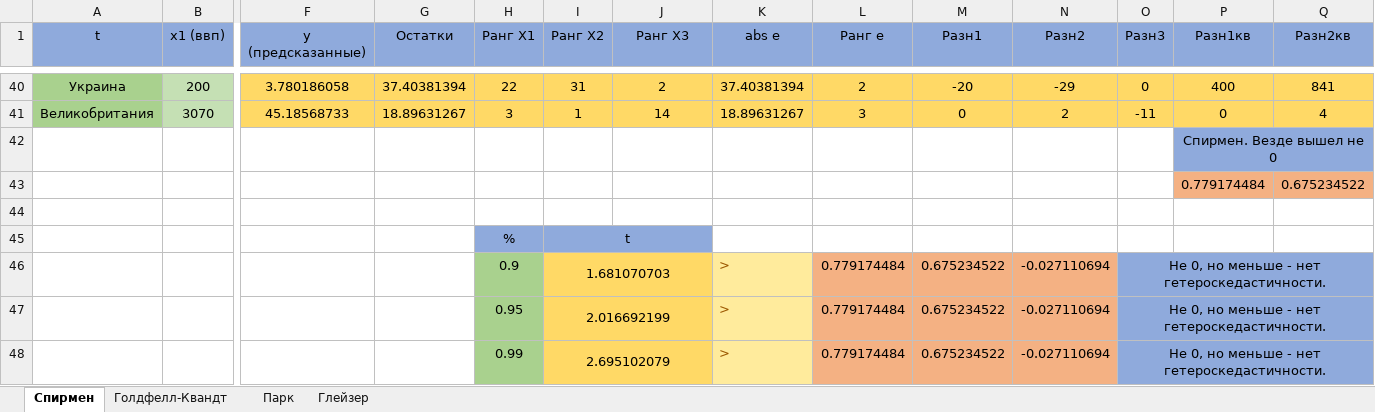
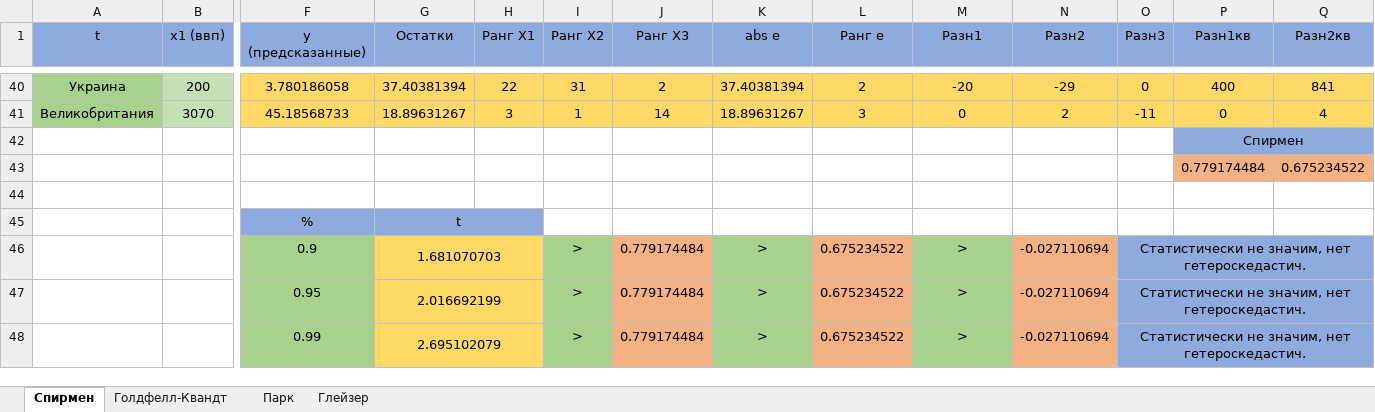
Before and after one commit to Hummel009/Data-Analysis-Statistical-Methods, an Excel workbook: Lab07-02-Гетероскедастичность.xlsx, sheet Спирмен, drawn as a sheet; only a part is shown, gaps mark what is left out; values as stored, in another font and other column widths than the file's, no borders; removed rows and columns are numbered as before the commit, all else as after; rows hold the shown columns only; the diff names each change by its address in the sheet, - before the commit and + after, or states it on an @@ line.

Commit message:
Update Lab07-02-Гетероскедастичность.xlsx

```diff
--- a/Lab07-02-Гетероскедастичность.xlsx (sheet Спирмен)
+++ b/Lab07-02-Гетероскедастичность.xlsx (sheet Спирмен)
-P42 (Разн1кв): Спирмен. Везде вышел не 0
+P42 (Разн1кв): Спирмен
-row 45:  |  |  |  | % | t
-row 46:  |  |  |  | 0.9 | 1.681070703 |  | > | 0.779174484 | 0.675234522 | -0.027110694 | Не 0, но меньше - нет гетероскедастичности.
-row 47:  |  |  |  | 0.95 | 2.016692199 |  | > | 0.779174484 | 0.675234522 | -0.027110694 | Не 0, но меньше - нет гетероскедастичности.
-row 48:  |  |  |  | 0.99 | 2.695102079 |  | > | 0.779174484 | 0.675234522 | -0.027110694 | Не 0, но меньше - нет гетероскедастичности.
+row 45:  |  | % | t
+row 46:  |  | 0.9 | 1.681070703 |  | > | 0.779174484 | > | 0.675234522 | > | -0.027110694 | Статистически не значим, нет гетероскедастич.
+row 47:  |  | 0.95 | 2.016692199 |  | > | 0.779174484 | > | 0.675234522 | > | -0.027110694 | Статистически не значим, нет гетероскедастич.
+row 48:  |  | 0.99 | 2.695102079 |  | > | 0.779174484 | > | 0.675234522 | > | -0.027110694 | Статистически не значим, нет гетероскедастич.
```
Also changed, not shown: sheet Глейзер, sheet Голдфелл-Квандт, sheet Парк.
